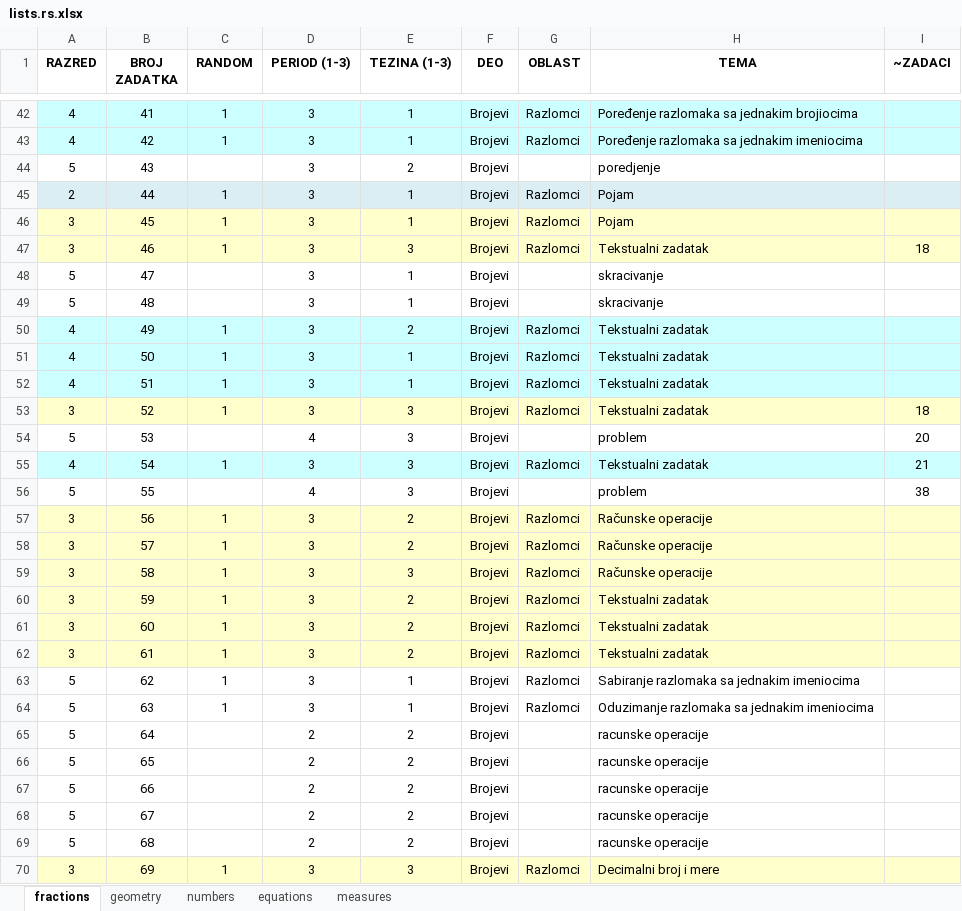
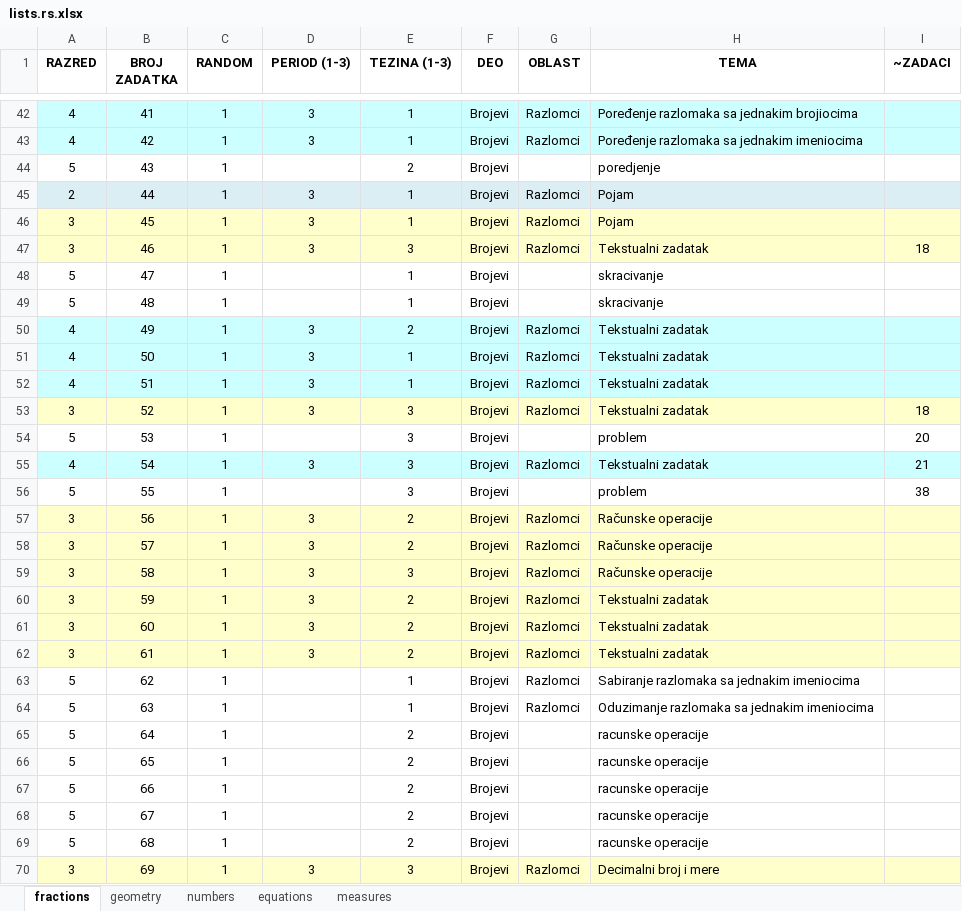
Before and after one commit to bradunov/shkola, an Excel workbook: lists/lists.rs.xlsx, sheet fractions, drawn as a sheet; only a part is shown, gaps mark what is left out; values as stored, in another font and other column widths than the file's, no borders; the diff covers the shown part only; the diff names each change by its address in the sheet, - before the commit and + after, or states it on an @@ line.

```diff
--- a/lists/lists.rs.xlsx (sheet fractions)
+++ b/lists/lists.rs.xlsx (sheet fractions)
-C44 (RANDOM): (empty)
+C44 (RANDOM): 1
-D44 (PERIOD (1-3)): 3
+D44 (PERIOD (1-3)): (empty)
-C48:C49 (RANDOM): (empty)
+C48:C49 (RANDOM): 1
-D48:D49 (PERIOD (1-3)): 3
+D48:D49 (PERIOD (1-3)): (empty)
-C54 (RANDOM): (empty)
+C54 (RANDOM): 1
-D54 (PERIOD (1-3)): 4
+D54 (PERIOD (1-3)): (empty)
-C56 (RANDOM): (empty)
+C56 (RANDOM): 1
-D56 (PERIOD (1-3)): 4
+D56 (PERIOD (1-3)): (empty)
-D63:D64 (PERIOD (1-3)): 3
+D63:D64 (PERIOD (1-3)): (empty)
-C65:C69 (RANDOM): (empty)
+C65:C69 (RANDOM): 1
-D65:D69 (PERIOD (1-3)): 2
+D65:D69 (PERIOD (1-3)): (empty)
```
Also changed, not shown: 9 edited cells elsewhere in this sheet, sheet equations, sheet numbers, 43 other files.
